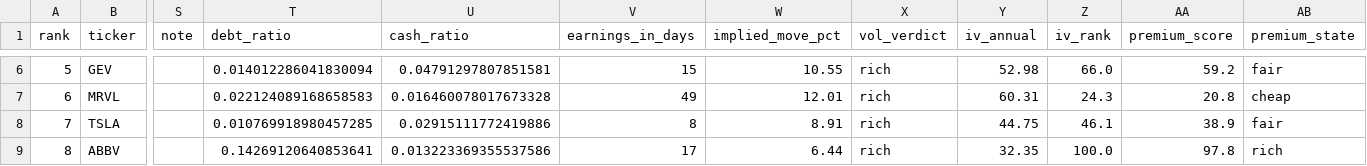
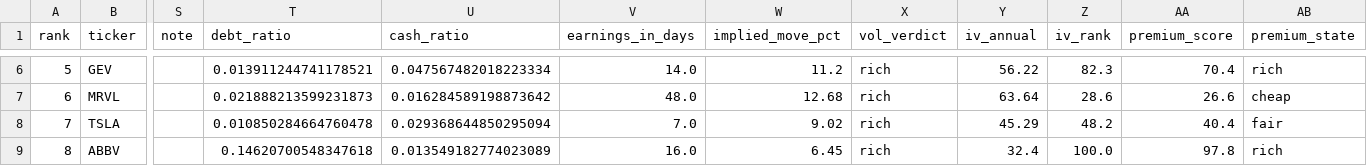
Before and after one commit to akaban01/stocks, a CSV file: public/data/signals.csv, drawn as a sheet; only a part is shown, gaps mark what is left out; the diff covers the shown part only; the diff names each change by its address in the sheet, - before the commit and + after, or states it on an @@ line.

```diff
--- a/public/data/signals.csv
+++ b/public/data/signals.csv
-T6 (debt_ratio): 0.014012286041830094
+T6 (debt_ratio): 0.013911244741178521
-U6 (cash_ratio): 0.04791297807851581
+U6 (cash_ratio): 0.047567482018223334
-V6 (earnings_in_days): 15
+V6 (earnings_in_days): 14.0
-W6 (implied_move_pct): 10.55
+W6 (implied_move_pct): 11.2
-Y6 (iv_annual): 52.98
+Y6 (iv_annual): 56.22
-Z6 (iv_rank): 66.0
+Z6 (iv_rank): 82.3
-AA6 (premium_score): 59.2
+AA6 (premium_score): 70.4
-AB6 (premium_state): fair
+AB6 (premium_state): rich
-T7 (debt_ratio): 0.022124089168658583
+T7 (debt_ratio): 0.021888213599231873
-U7 (cash_ratio): 0.016460078017673328
+U7 (cash_ratio): 0.016284589198873642
-V7 (earnings_in_days): 49
+V7 (earnings_in_days): 48.0
-W7 (implied_move_pct): 12.01
+W7 (implied_move_pct): 12.68
-Y7 (iv_annual): 60.31
+Y7 (iv_annual): 63.64
-Z7 (iv_rank): 24.3
+Z7 (iv_rank): 28.6
-AA7 (premium_score): 20.8
+AA7 (premium_score): 26.6
-T8 (debt_ratio): 0.010769918980457285
+T8 (debt_ratio): 0.010850284664760478
-U8 (cash_ratio): 0.02915111772419886
+U8 (cash_ratio): 0.029368644850295094
-V8 (earnings_in_days): 8
+V8 (earnings_in_days): 7.0
-W8 (implied_move_pct): 8.91
+W8 (implied_move_pct): 9.02
-Y8 (iv_annual): 44.75
+Y8 (iv_annual): 45.29
-Z8 (iv_rank): 46.1
+Z8 (iv_rank): 48.2
-AA8 (premium_score): 38.9
+AA8 (premium_score): 40.4
-T9 (debt_ratio): 0.14269120640853641
+T9 (debt_ratio): 0.14620700548347618
-U9 (cash_ratio): 0.013223369355537586
+U9 (cash_ratio): 0.013549182774023089
-V9 (earnings_in_days): 17
+V9 (earnings_in_days): 16.0
-W9 (implied_move_pct): 6.44
+W9 (implied_move_pct): 6.45
-Y9 (iv_annual): 32.35
+Y9 (iv_annual): 32.4
```
Also changed, not shown: 121 edited cells elsewhere in this file, public/data/iv_history.csv, public/data/universe_history.csv, 5 other files.
